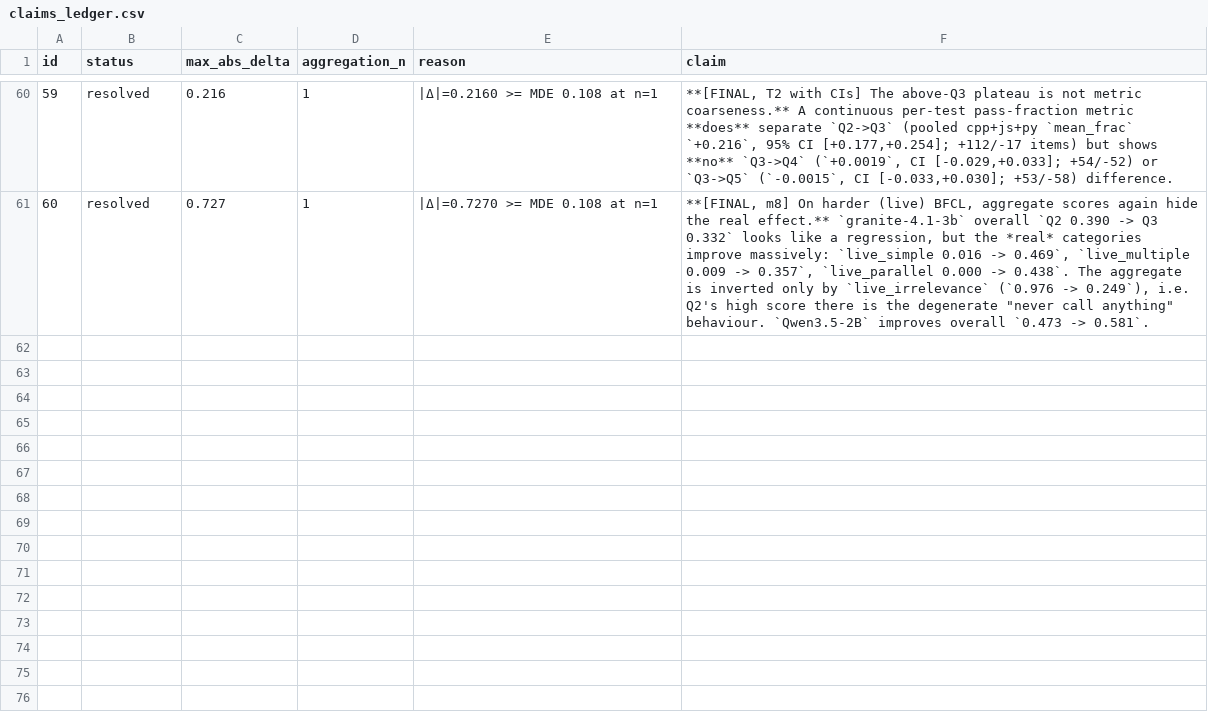
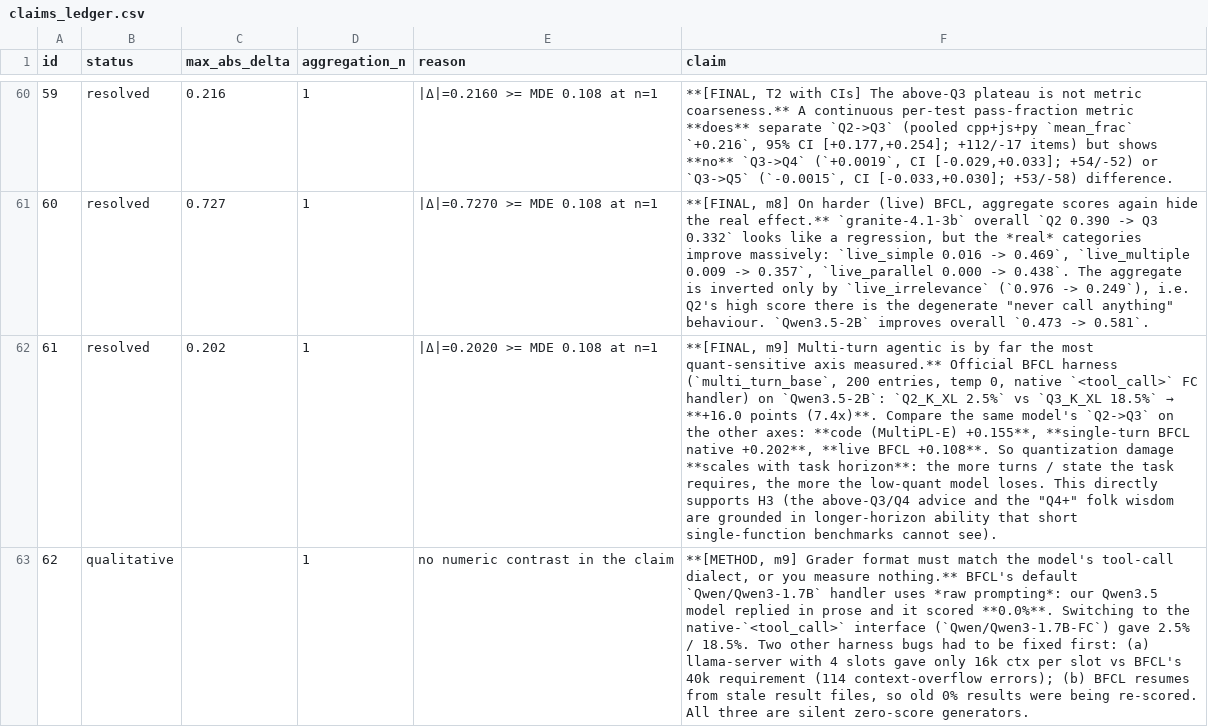
Before and after one commit to ZisIsNotZis/tiny-llm-eval-factors, a CSV file: claims_ledger.csv, drawn as a sheet; only a part is shown, gaps mark what is left out; the diff names each change by its address in the sheet, - before the commit and + after, or states it on an @@ line.

Commit message:
Multi-turn BFCL: the strongest quant effect measured (+0.160, 7x)
- Built a trusted multi-turn harness driving llama-server with the official bfcl-eval
  (REMOTE_OPENAI_BASE_URL + REMOTE_OPENAI_TOKENIZER_PATH). Three silent zero-score
  bugs fixed: default prompt-style handler scored 0.0% (model answers in prose) ->
  use the native <tool_call> FC handler; llama-server 4 slots gave 16k ctx/slot vs
  BFCL's 40k requirement; BFCL resumes from stale result files.
- Result: Qwen3.5-2B multi_turn_base Q2 2.5% -> Q3 18.5% = +16.0 points (7.4x).
  Compare same model: code +0.155, single-turn tools +0.202, live tools +0.108.
  => quantisation damage scales with task HORIZON (H3 confirmed); this is the
  ability short single-function benchmarks cannot see and the practical basis for
  Q4/Q5 recommendations.
- DB 2086 -> 2088 rows; 62 claims, 21 resolved (34%).

```diff
--- a/claims_ledger.csv
+++ b/claims_ledger.csv
+row 62: 61 | resolved | 0.202 | 1 | |Δ|=0.2020 >= MDE 0.108 at n=1 | **[FINAL, m9] Multi-turn agentic is by far the most quant-sensitive axis measured.** Official BFCL harness (`multi_turn_base`, 200 entries, temp 0, native `<tool_call>` FC handler) on `Qwen3.5-2B`: `Q2_K_XL 2.5%` vs `Q3_K_XL 18.5%` → **+16.0 points (7.4x)**. Compare the same model's `Q2->Q3` on the other axes: **code (MultiPL-E) +0.155**, **single-turn BFCL native +0.202**, **live BFCL +0.108**. So quantization damage **scales with task horizon**: the more turns / state the task requires, the more the low-quant model loses. This directly supports H3 (the above-Q3/Q4 advice and the "Q4+" folk wisdom are grounded in longer-horizon ability that short single-function benchmarks cannot see).
+row 63: 62 | qualitative |  | 1 | no numeric contrast in the claim | **[METHOD, m9] Grader format must match the model's tool-call dialect, or you measure nothing.** BFCL's default `Qwen/Qwen3-1.7B` handler uses *raw prompting*: our Qwen3.5 model replied in prose and it scored **0.0%**. Switching to the native-`<tool_call>` interface (`Qwen/Qwen3-1.7B-FC`) gave 2.5% / 18.5%. Two other harness bugs had to be fixed first: (a) llama-server with 4 slots gave only 16k ctx per slot vs BFCL's 40k requirement (114 context-overflow errors); (b) BFCL resumes from stale result files, so old 0% results were being re-scored. All three are silent zero-score generators.
```
Also changed, not shown: 14 other files.
